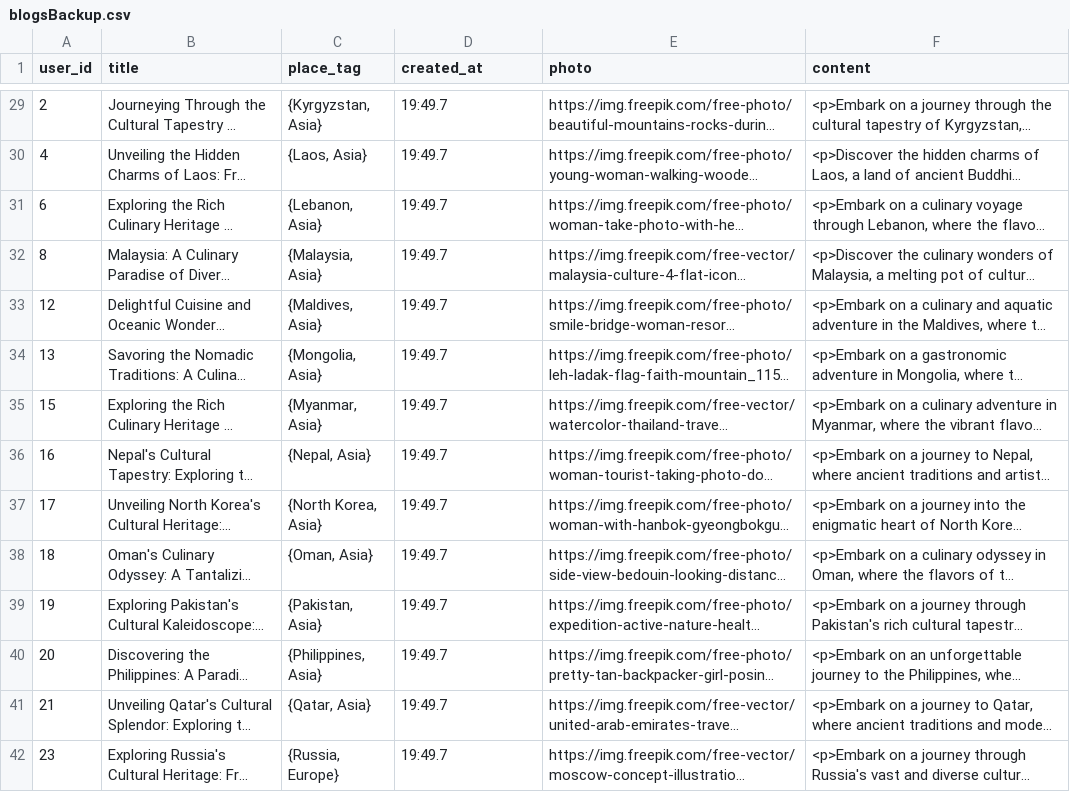
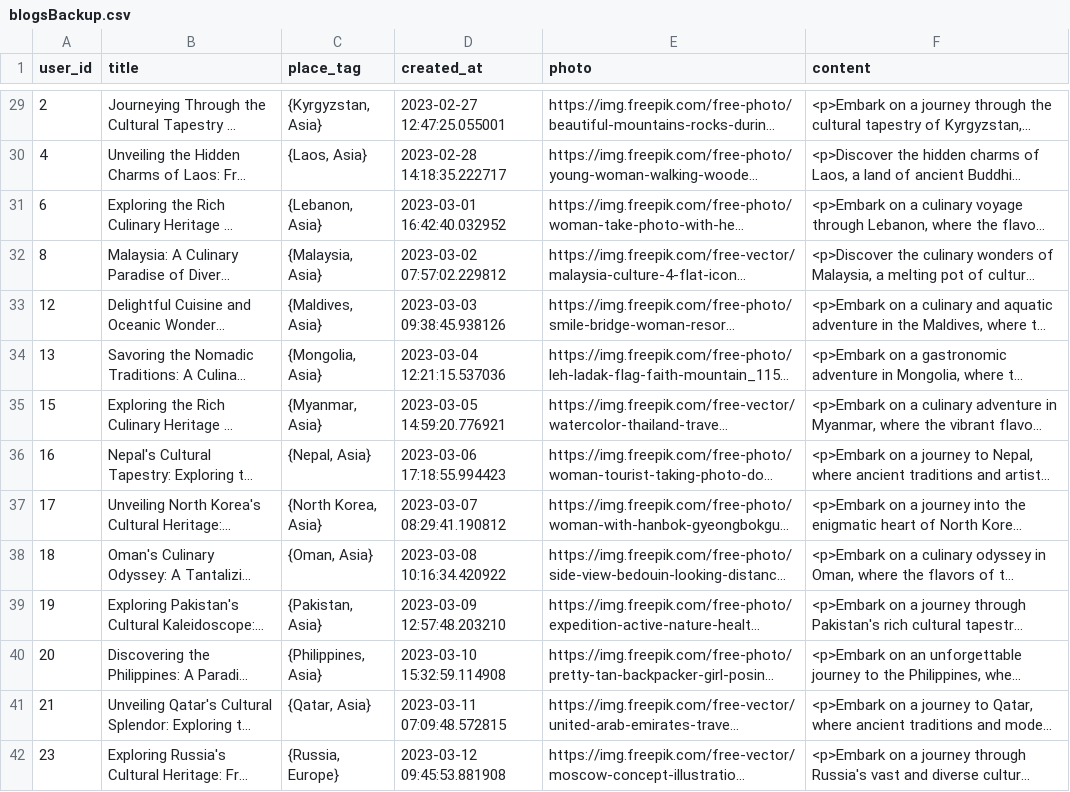
Before and after one commit to EdwardLumbs/Travel-Guide-Project, a CSV file: files/blogsBackup.csv, drawn as a sheet; only a part is shown, gaps mark what is left out; long unchanged cells end in …; the diff covers the shown part only; the diff names each change by its address in the sheet, - before the commit and + after, or states it on an @@ line.

```diff
--- a/files/blogsBackup.csv
+++ b/files/blogsBackup.csv
-D29 (created_at): 19:49.7
+D29 (created_at): 2023-02-27 12:47:25.055001
-D30 (created_at): 19:49.7
+D30 (created_at): 2023-02-28 14:18:35.222717
-D31 (created_at): 19:49.7
+D31 (created_at): 2023-03-01 16:42:40.032952
-D32 (created_at): 19:49.7
+D32 (created_at): 2023-03-02 07:57:02.229812
-D33 (created_at): 19:49.7
+D33 (created_at): 2023-03-03 09:38:45.938126
-D34 (created_at): 19:49.7
+D34 (created_at): 2023-03-04 12:21:15.537036
-D35 (created_at): 19:49.7
+D35 (created_at): 2023-03-05 14:59:20.776921
-D36 (created_at): 19:49.7
+D36 (created_at): 2023-03-06 17:18:55.994423
-D37 (created_at): 19:49.7
+D37 (created_at): 2023-03-07 08:29:41.190812
-D38 (created_at): 19:49.7
+D38 (created_at): 2023-03-08 10:16:34.420922
-D39 (created_at): 19:49.7
+D39 (created_at): 2023-03-09 12:57:48.203210
-D40 (created_at): 19:49.7
+D40 (created_at): 2023-03-10 15:32:59.114908
-D41 (created_at): 19:49.7
+D41 (created_at): 2023-03-11 07:09:48.572815
-D42 (created_at): 19:49.7
+D42 (created_at): 2023-03-12 09:45:53.881908
```
Also changed, not shown: 178 edited cells elsewhere in this file, files/categories.csv, 6 other files.
